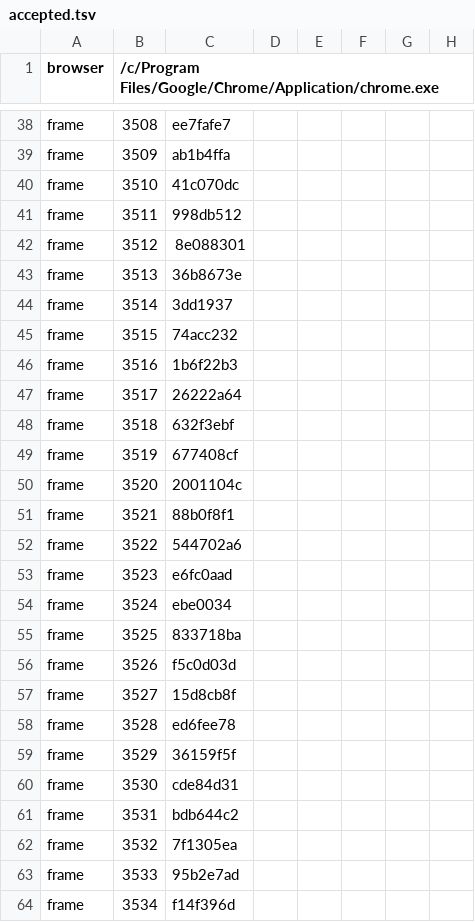
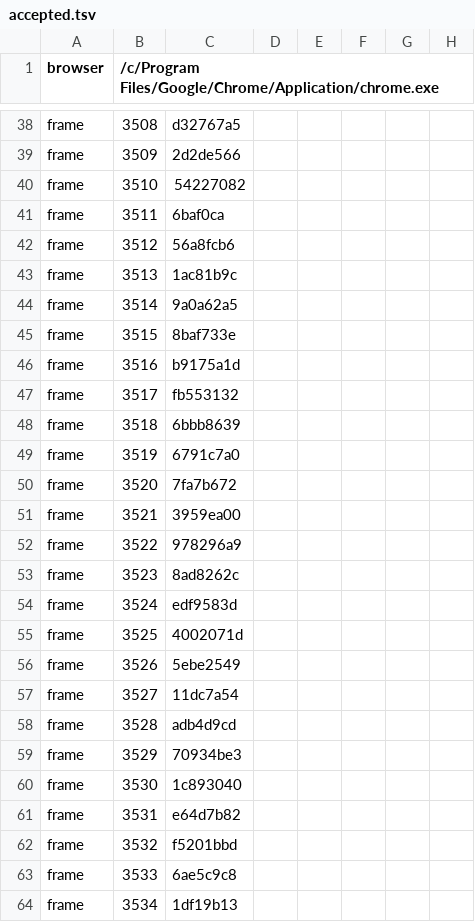
Before and after one commit to hgbao85/cotyphu, a TSV file: production/qa/evidence/grow-ty-phu-dat-viet/accepted.tsv, drawn as a sheet; only a part is shown, gaps mark what is left out; the diff covers the shown part only; the diff names each change by its address in the sheet, - before the commit and + after, or states it on an @@ line.

```diff
--- a/production/qa/evidence/grow-ty-phu-dat-viet/accepted.tsv
+++ b/production/qa/evidence/grow-ty-phu-dat-viet/accepted.tsv
-C38: ee7fafe7
+C38: d32767a5
-C39: ab1b4ffa
+C39: 2d2de566
-C40: 41c070dc
+C40: 54227082
-C41: 998db512
+C41: 6baf0ca
-C42: 8e088301
+C42: 56a8fcb6
-C43: 36b8673e
+C43: 1ac81b9c
-C44: 3dd1937
+C44: 9a0a62a5
-C45: 74acc232
+C45: 8baf733e
-C46: 1b6f22b3
+C46: b9175a1d
-C47: 26222a64
+C47: fb553132
-C48: 632f3ebf
+C48: 6bbb8639
-C49: 677408cf
+C49: 6791c7a0
-C50: 2001104c
+C50: 7fa7b672
-C51: 88b0f8f1
+C51: 3959ea00
-C52: 544702a6
+C52: 978296a9
-C53: e6fc0aad
+C53: 8ad8262c
-C54: ebe0034
+C54: edf9583d
-C55: 833718ba
+C55: 4002071d
-C56: f5c0d03d
+C56: 5ebe2549
-C57: 15d8cb8f
+C57: 11dc7a54
-C58: ed6fee78
+C58: adb4d9cd
-C59: 36159f5f
+C59: 70934be3
-C60: cde84d31
+C60: 1c893040
-C61: bdb644c2
+C61: e64d7b82
-C62: 7f1305ea
+C62: f5201bbd
-C63: 95b2e7ad
+C63: 6ae5c9c8
-C64: f14f396d
+C64: 1df19b13
```
Also changed, not shown: 127 edited cells elsewhere in this file, production/qa/evidence/grow-ty-phu-dat-viet/story.tsv, 21 other files.
